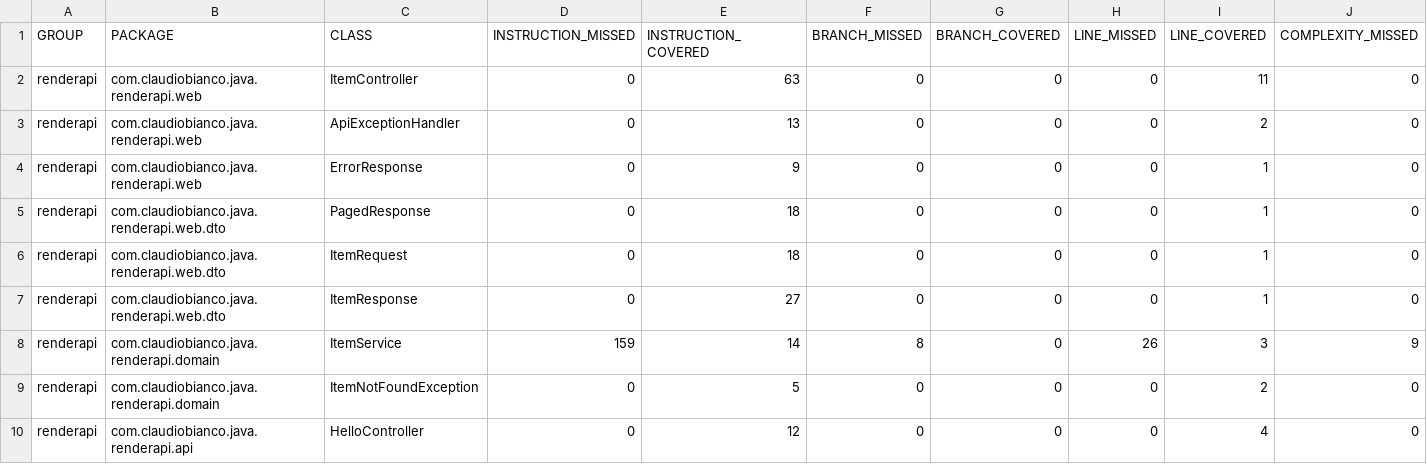
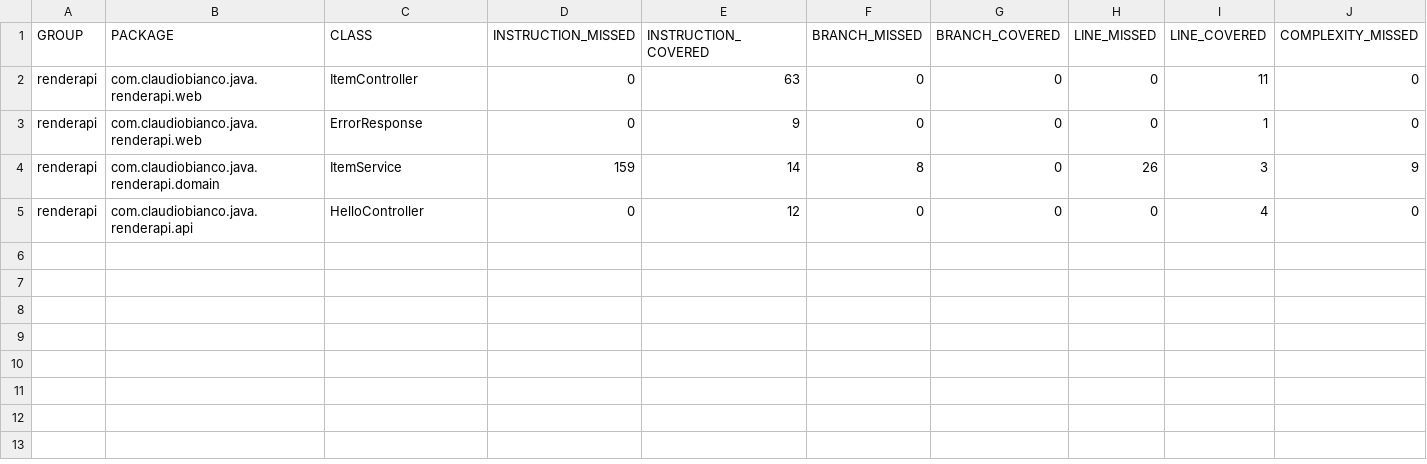
Before and after one commit to claudio-bianco/pipeline-ci-cd-java, a CSV file: target/site/jacoco/jacoco.csv, drawn as a sheet; only a part is shown; rows hold the shown columns only; the diff names each change by its address in the sheet, - before the commit and + after, or states it on an @@ line.

```diff
--- a/target/site/jacoco/jacoco.csv
+++ b/target/site/jacoco/jacoco.csv
-row 3: renderapi | com.claudiobianco.java.renderapi.web | ApiExceptionHandler | 0 | 13 | 0 | 0 | 0 | 2 | 0
-row 5: renderapi | com.claudiobianco.java.renderapi.web.dto | PagedResponse | 0 | 18 | 0 | 0 | 0 | 1 | 0
-row 6: renderapi | com.claudiobianco.java.renderapi.web.dto | ItemRequest | 0 | 18 | 0 | 0 | 0 | 1 | 0
-row 7: renderapi | com.claudiobianco.java.renderapi.web.dto | ItemResponse | 0 | 27 | 0 | 0 | 0 | 1 | 0
-row 9: renderapi | com.claudiobianco.java.renderapi.domain | ItemNotFoundException | 0 | 5 | 0 | 0 | 0 | 2 | 0
```
Also changed, not shown: 30 other files.
